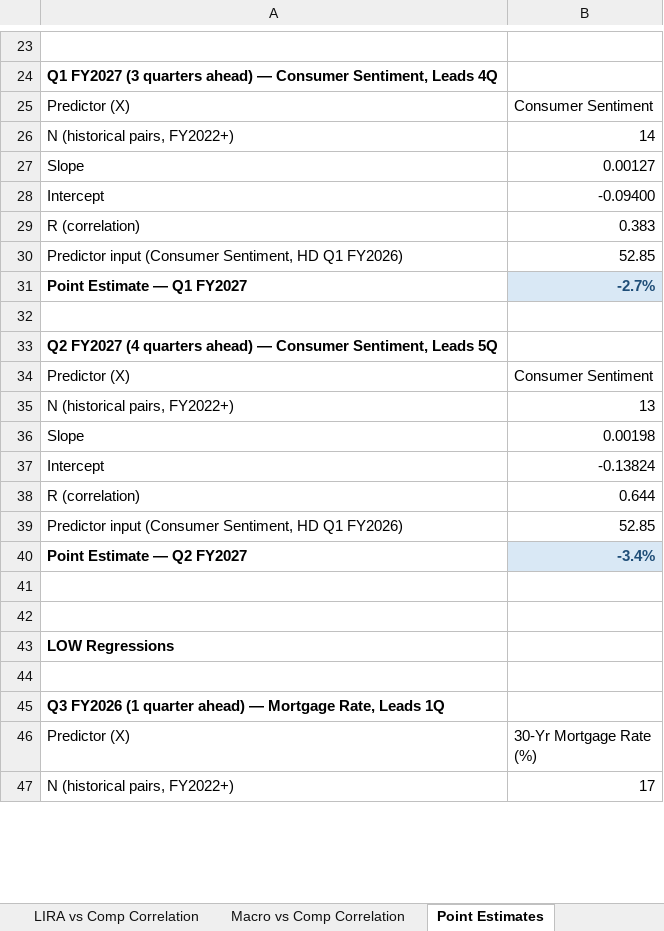
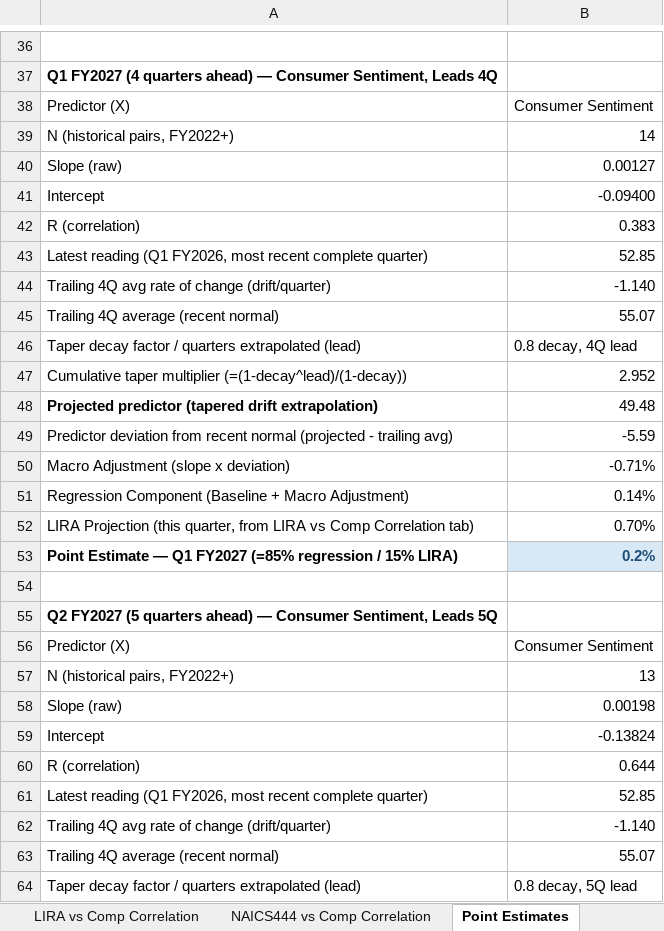
Before and after one commit to wagnerja90/hd_low_dash, an Excel workbook: data/HD_LOW_Quarterly_Data.xlsx, sheet Point Estimates, drawn as a sheet; only a part is shown, gaps mark what is left out; the shorter side is filled out with more unchanged rows; values as stored, in another font and other column widths than the file's, no borders; removed rows and columns are numbered as before the commit, all else as after; the diff covers the shown part only; the diff names each change by its address in the sheet, - before the commit and + after, or states it on an @@ line.

```diff
--- a/data/HD_LOW_Quarterly_Data.xlsx (sheet Point Estimates)
+++ b/data/HD_LOW_Quarterly_Data.xlsx (sheet Point Estimates)
-A37: Q1 FY2027 (3 quarters ahead)…
+A37: Q1 FY2027 (4 quarters ahead)…
-A40: Slope
+A40: Slope (raw)
-A43: Predictor input (Consumer Sentiment, HD Q1 FY2026)
+A43: Latest reading (Q1 FY2026, most recent complete quarter)
-row 31: Point Estimate — Q1 FY2027 | -2.7%
+row 44: Trailing 4Q avg rate of change (drift/quarter) | -1.140
+row 45: Trailing 4Q average (recent normal) | 55.07
+row 46: Taper decay factor / quarters extrapolated (lead) | 0.8 decay, 4Q lead
+row 47: Cumulative taper multiplier (=(1-decay^lead)/(1-decay)) | 2.952
+row 48: Projected predictor (tapered drift extrapolation) | 49.48
+row 49: Predictor deviation from recent normal (projected - trailing avg) | -5.59
+row 50: Macro Adjustment (slope x deviation) | -0.71%
+row 51: Regression Component (Baseline + Macro Adjustment) | 0.14%
+row 52: LIRA Projection (this quarter, from LIRA vs Comp Correlation tab) | 0.70%
+row 53: Point Estimate — Q1 FY2027 (=85% regression / 15% LIRA) | 0.2%
-A55: Q2 FY2027 (4 quarters ahead)…
+A55: Q2 FY2027 (5 quarters ahead)…
-A58: Slope
+A58: Slope (raw)
-A61: Predictor input (Consumer Sentiment, HD Q1 FY2026)
+A61: Latest reading (Q1 FY2026, most recent complete quarter)
-row 40: Point Estimate — Q2 FY2027 | -3.4%
+row 62: Trailing 4Q avg rate of change (drift/quarter) | -1.140
+row 63: Trailing 4Q average (recent normal) | 55.07
+row 64: Taper decay factor / quarters extrapolated (lead) | 0.8 decay, 5Q lead
```
Also changed, not shown: 61 added rows, 6 removed rows and 16 edited cells elsewhere in this sheet, sheet Macro vs Comp Correlation, sheet Quarterly Data, sheet Overview, other sheet tabs, formulas that keep their value.
